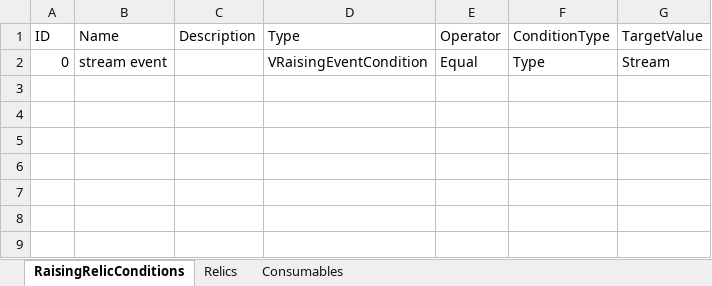
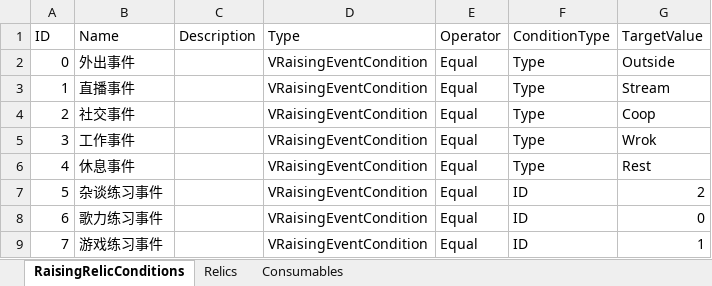
Before and after one commit to MHProtein/VTuberSim, an Excel workbook: Assets/StreamingAssets/Configurations/Relics.xlsx, sheet RaisingRelicConditions, drawn as a sheet; values as stored, in another font and other column widths than the file's, no borders; the diff names each change by its address in the sheet, - before the commit and + after, or states it on an @@ line.

```diff
--- a/Assets/StreamingAssets/Configurations/Relics.xlsx (sheet RaisingRelicConditions)
+++ b/Assets/StreamingAssets/Configurations/Relics.xlsx (sheet RaisingRelicConditions)
-B2 (Name): stream event
+B2 (Name): 外出事件
-G2 (TargetValue): Stream
+G2 (TargetValue): Outside
+row 3: 1 | 直播事件 |  | VRaisingEventCondition | Equal | Type | Stream
+row 4: 2 | 社交事件 |  | VRaisingEventCondition | Equal | Type | Coop
+row 5: 3 | 工作事件 |  | VRaisingEventCondition | Equal | Type | Wrok
+row 6: 4 | 休息事件 |  | VRaisingEventCondition | Equal | Type | Rest
+row 7: 5 | 杂谈练习事件 |  | VRaisingEventCondition | Equal | ID | 2
+row 8: 6 | 歌力练习事件 |  | VRaisingEventCondition | Equal | ID | 0
+row 9: 7 | 游戏练习事件 |  | VRaisingEventCondition | Equal | ID | 1
```
Also changed, not shown: sheet Relics, sheet Consumables, Assets/StreamingAssets/Configurations/Raising.xlsx, 30 other files.
